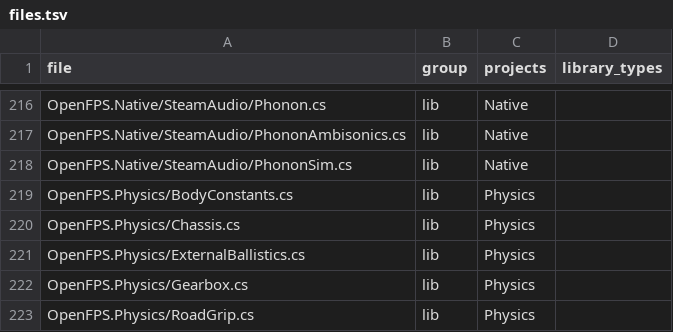
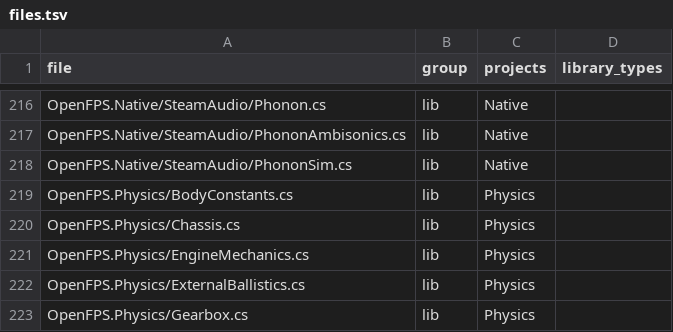
Before and after one commit to churst90/open-fps, a TSV file: OpenFPS.Tests/LibraryBoundary/files.tsv, drawn as a sheet; only a part is shown, gaps mark what is left out; the shorter side is filled out with more unchanged rows.

```diff
--- a/OpenFPS.Tests/LibraryBoundary/files.tsv
+++ b/OpenFPS.Tests/LibraryBoundary/files.tsv
@@ -220,2 +220,3 @@ OpenFPS.Physics/BodyConstants.cs	lib	Physics
 OpenFPS.Physics/Chassis.cs	lib	Physics	
+OpenFPS.Physics/EngineMechanics.cs	lib	Physics	
 OpenFPS.Physics/ExternalBallistics.cs	lib	Physics	
```
Also changed, not shown: OpenFPS.Tests/PhysicsBoundary/types.tsv, 6 other files.
